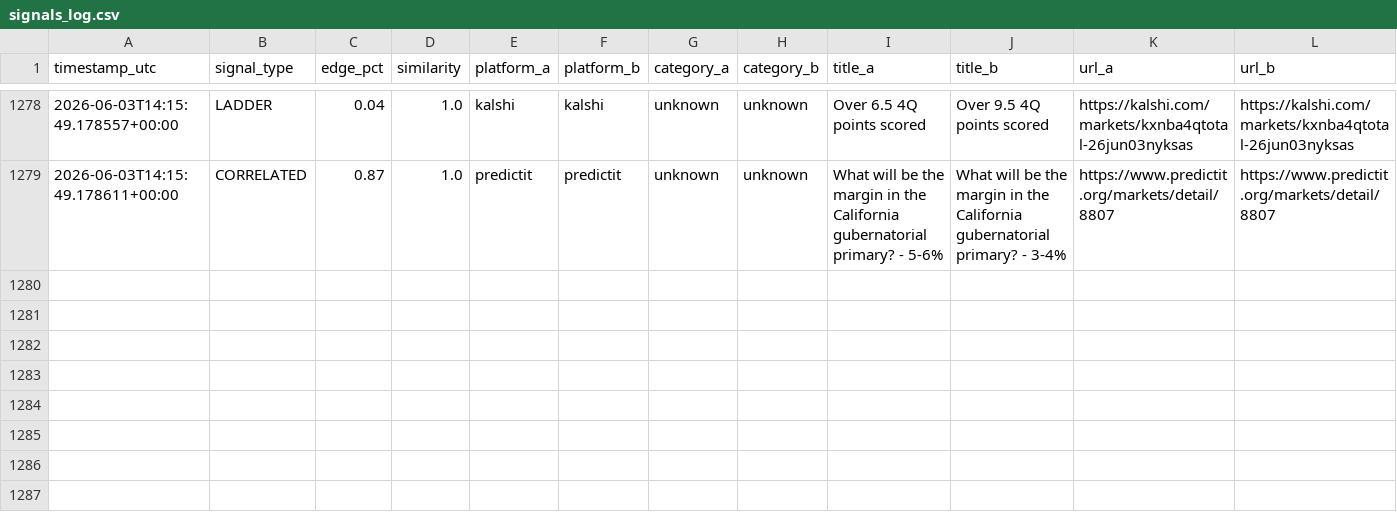
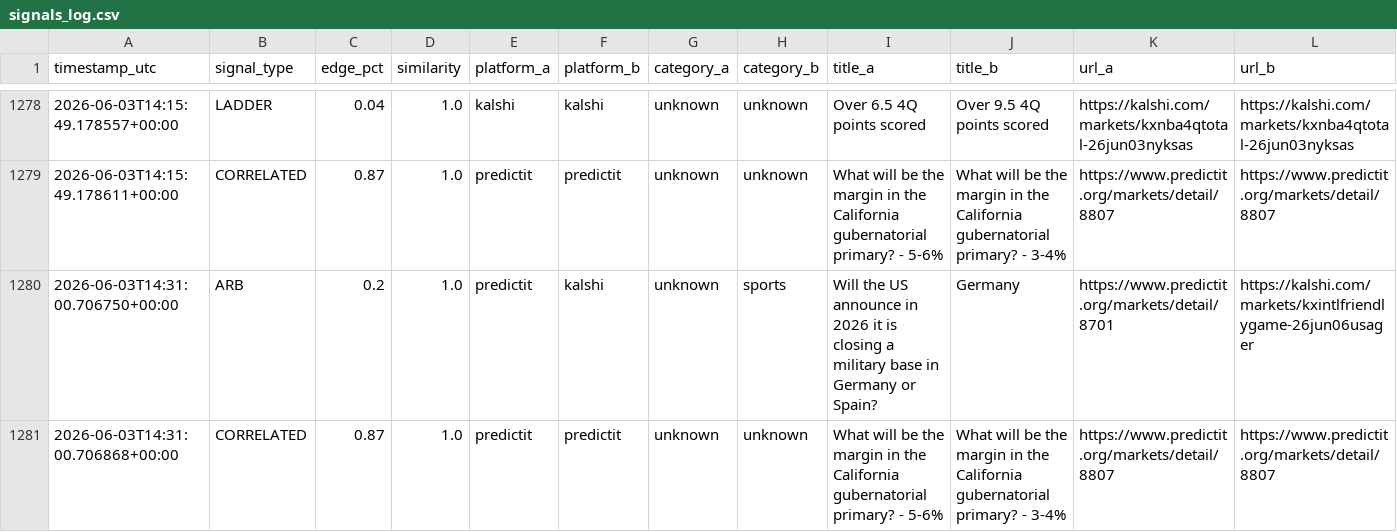
Before and after one commit to erscop/arb-scanner-v2, a CSV file: signals_log.csv, drawn as a sheet; only a part is shown, gaps mark what is left out; rows hold the shown columns only; the diff names each change by its address in the sheet, - before the commit and + after, or states it on an @@ line.

```diff
--- a/signals_log.csv
+++ b/signals_log.csv
+row 1280: 2026-06-03T14:31:00.706750+00:00 | ARB | 0.2 | 1.0 | predictit | kalshi | unknown | sports | Will the US announce in 2026 it is closing a military base in Germany or Spain? | Germany | https://www.predictit.org/markets/detail/8701 | https://kalshi.com/markets/kxintlfriendlygame-26jun06usager
+row 1281: 2026-06-03T14:31:00.706868+00:00 | CORRELATED | 0.87 | 1.0 | predictit | predictit | unknown | unknown | What will be the margin in the California gubernatorial primary? - 5-6% | What will be the margin in the California gubernatorial primary? - 3-4% | https://www.predictit.org/markets/detail/8807 | https://www.predictit.org/markets/detail/8807
```
